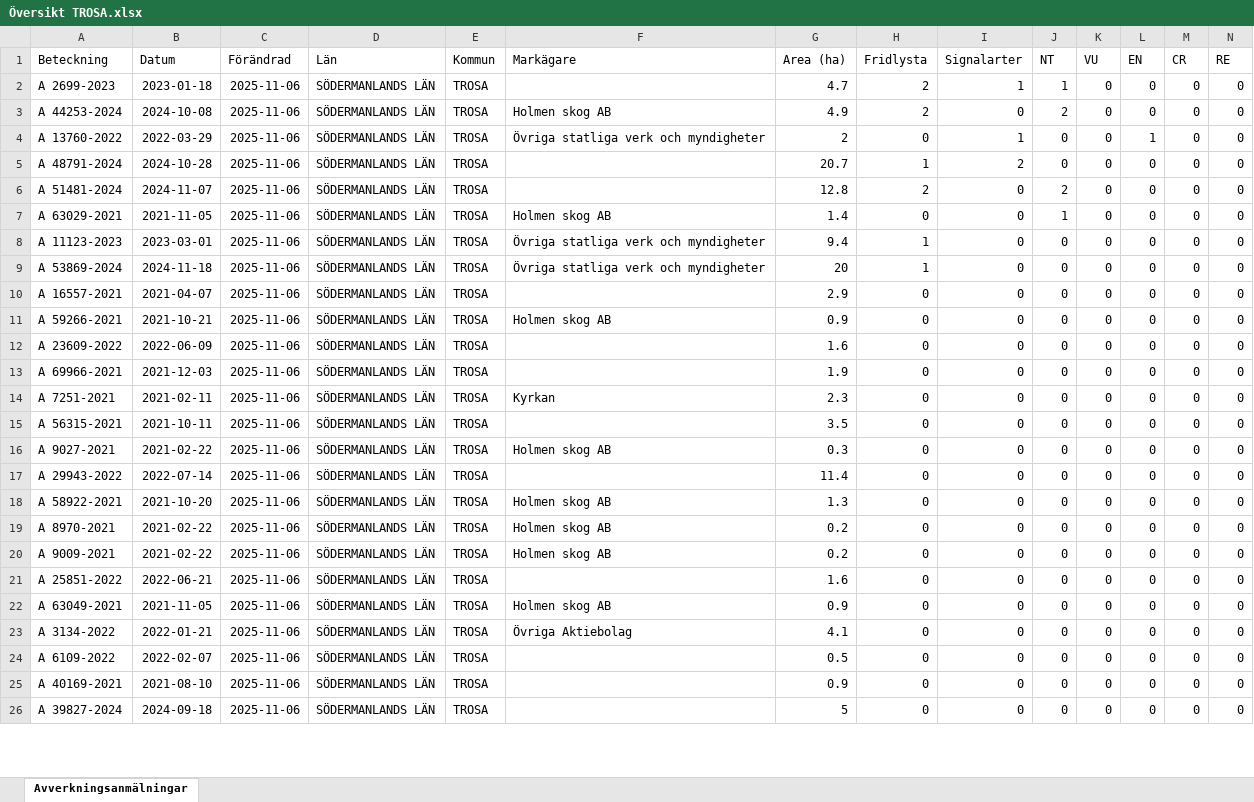
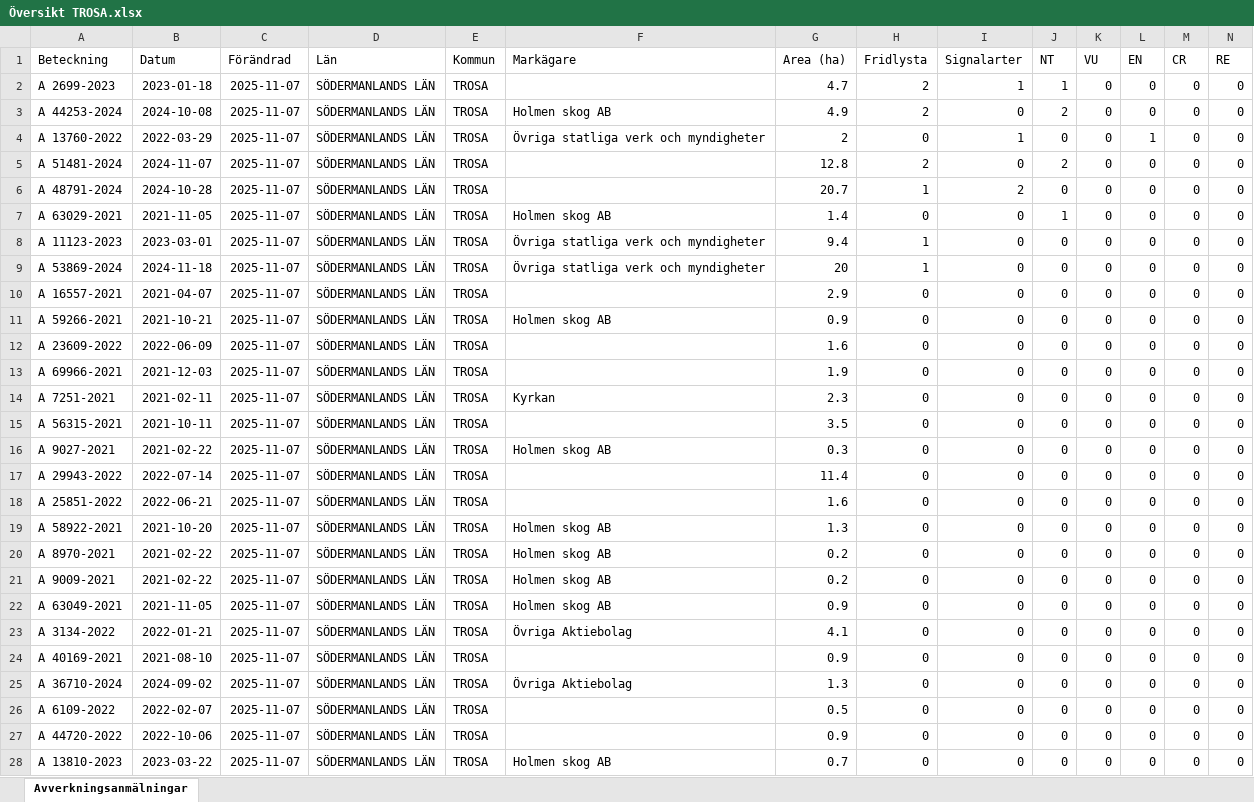
Before and after one commit to klasma/Logging_0488, an Excel workbook: Översikt TROSA.xlsx, sheet Avverkningsanmälningar, drawn as a sheet; only a part is shown; values as stored, in another font and other column widths than the file's, no borders; removed rows and columns are numbered as before the commit, all else as after; rows hold the shown columns only; the diff covers the shown part only; the diff names each change by its address in the sheet, - before the commit and + after, or states it on an @@ line.

```diff
--- a/Översikt TROSA.xlsx (sheet Avverkningsanmälningar)
+++ b/Översikt TROSA.xlsx (sheet Avverkningsanmälningar)
-C2:C4 (Förändrad): 2025-11-06
+C2:C4 (Förändrad): 2025-11-07
-row 5: A 48791-2024 | 2024-10-28 | 2025-11-06 | SÖDERMANLANDS LÄN | TROSA |  | 20.7 | 1 | 2 | 0 | 0 | 0 | 0 | 0
-C5 (Förändrad): 2025-11-06
+C5 (Förändrad): 2025-11-07
+row 6: A 48791-2024 | 2024-10-28 | 2025-11-07 | SÖDERMANLANDS LÄN | TROSA |  | 20.7 | 1 | 2 | 0 | 0 | 0 | 0 | 0
-C7:C17 (Förändrad): 2025-11-06
+C7:C17 (Förändrad): 2025-11-07
+row 18: A 25851-2022 | 2022-06-21 | 2025-11-07 | SÖDERMANLANDS LÄN | TROSA |  | 1.6 | 0 | 0 | 0 | 0 | 0 | 0 | 0
-C19:C21 (Förändrad): 2025-11-06
+C19:C21 (Förändrad): 2025-11-07
-row 21: A 25851-2022 | 2022-06-21 | 2025-11-06 | SÖDERMANLANDS LÄN | TROSA |  | 1.6 | 0 | 0 | 0 | 0 | 0 | 0 | 0
-C22:C23 (Förändrad): 2025-11-06
+C22:C23 (Förändrad): 2025-11-07
+row 24: A 40169-2021 | 2021-08-10 | 2025-11-07 | SÖDERMANLANDS LÄN | TROSA |  | 0.9 | 0 | 0 | 0 | 0 | 0 | 0 | 0
+row 25: A 36710-2024 | 2024-09-02 | 2025-11-07 | SÖDERMANLANDS LÄN | TROSA | Övriga Aktiebolag | 1.3 | 0 | 0 | 0 | 0 | 0 | 0 | 0
-C26:C28 (Förändrad): 2025-11-06
+C26:C28 (Förändrad): 2025-11-07
-A27 (Beteckning): A 40169-2021
+A27 (Beteckning): A 44720-2022
-B27 (Datum): 2021-08-10
+B27 (Datum): 2022-10-06
-A28 (Beteckning): A 39827-2024
+A28 (Beteckning): A 13810-2023
-B28 (Datum): 2024-09-18
+B28 (Datum): 2023-03-22
-F28 (Markägare): (empty)
+F28 (Markägare): Holmen skog AB
-G28 (Area (ha)): 5
+G28 (Area (ha)): 0.7
```
Also changed, not shown: 6 added rows, 8 removed rows and 153 edited cells elsewhere in this sheet, artfynd/A 11123-2023 artfynd.xlsx, artfynd/A 13760-2022 artfynd.xlsx, 44 other files.
